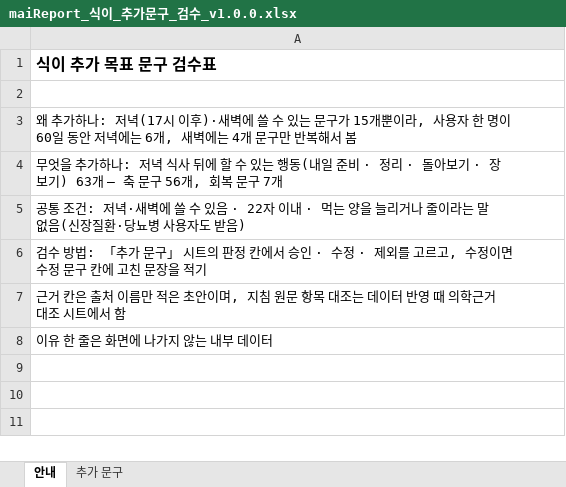
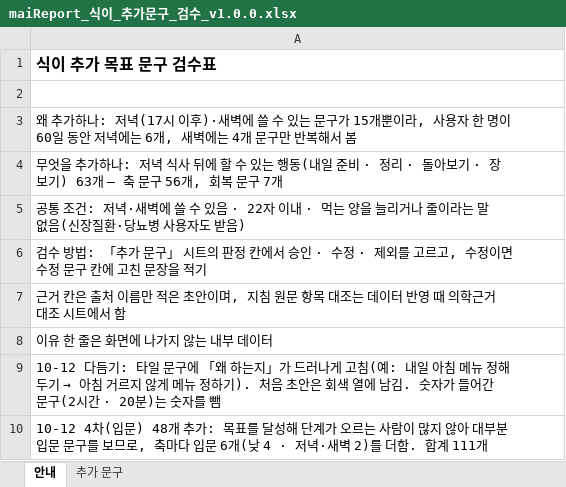
Before and after one commit to srleeinkorea/Project_maiReport, an Excel workbook: outputs/mai-report-policy/식이/maiReport_식이_추가문구_검수_v1.0.0.xlsx, sheet 안내, drawn as a sheet; values as stored, in another font and other column widths than the file's, no borders; the diff names each change by its address in the sheet, - before the commit and + after, or states it on an @@ line.

```diff
--- a/outputs/mai-report-policy/식이/maiReport_식이_추가문구_검수_v1.0.0.xlsx (sheet 안내)
+++ b/outputs/mai-report-policy/식이/maiReport_식이_추가문구_검수_v1.0.0.xlsx (sheet 안내)
+row 9: 10-12 다듬기: 타일 문구에 「왜 하는지」가 드러나게 고침(예: 내일 아침 메뉴 정해 두기 → 아침 거르지 않게 메뉴 정하기). 처음 초안은 회색 열에 남김. 숫자가 들어간 문구(2시간 · 20분)는 숫자를 뺌
+row 10: 10-12 4차(입문) 48개 추가: 목표를 달성해 단계가 오르는 사람이 많지 않아 대부분 입문 문구를 보므로, 축마다 입문 6개(낮 4 · 저녁·새벽 2)를 더함. 합계 111개
```
Also changed, not shown: sheet 추가 문구.
